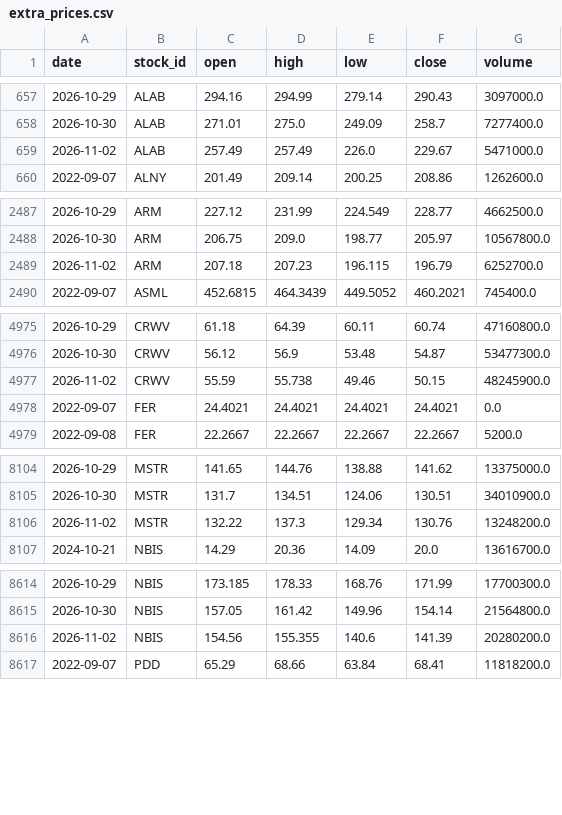
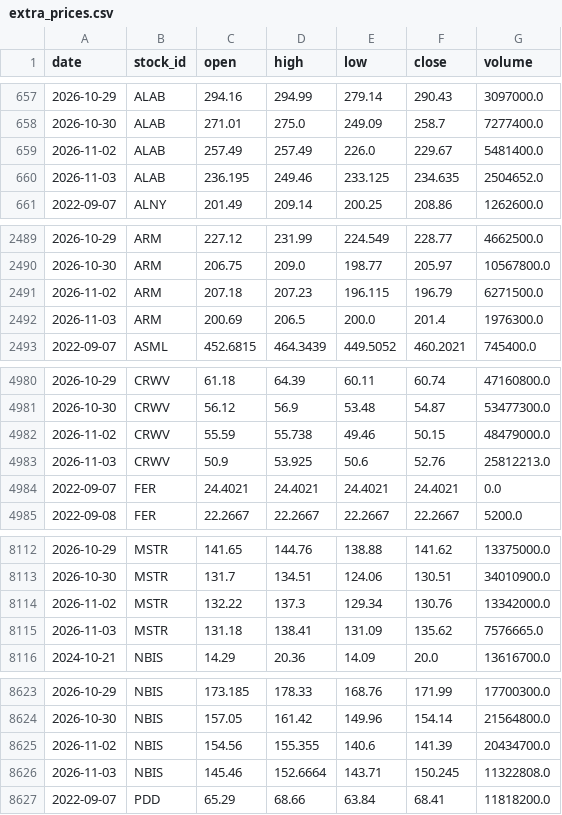
Before and after one commit to LiSh-chen/ForClaude, a CSV file: stock-derby/data/extra_prices.csv, drawn as a sheet; only a part is shown, gaps mark what is left out; the diff covers the shown part only.

```diff
--- a/stock-derby/data/extra_prices.csv
+++ b/stock-derby/data/extra_prices.csv
@@ -658,3 +658,4 @@ date,stock_id,open,high,low,close,volume
 2026-10-30,ALAB,271.01,275.0,249.09,258.7,7277400.0
-2026-11-02,ALAB,257.49,257.49,226.0,229.67,5471000.0
+2026-11-02,ALAB,257.49,257.49,226.0,229.67,5481400.0
+2026-11-03,ALAB,236.195,249.46,233.125,234.635,2504652.0
 2022-09-07,ALNY,201.49,209.14,200.25,208.86,1262600.0
@@ -2488,3 +2490,4 @@ date,stock_id,open,high,low,close,volume
 2026-10-30,ARM,206.75,209.0,198.77,205.97,10567800.0
-2026-11-02,ARM,207.18,207.23,196.115,196.79,6252700.0
+2026-11-02,ARM,207.18,207.23,196.115,196.79,6271500.0
+2026-11-03,ARM,200.69,206.5,200.0,201.4,1976300.0
 2022-09-07,ASML,452.6815,464.3439,449.5052,460.2021,745400.0
@@ -4976,3 +4981,4 @@ date,stock_id,open,high,low,close,volume
 2026-10-30,CRWV,56.12,56.9,53.48,54.87,53477300.0
-2026-11-02,CRWV,55.59,55.738,49.46,50.15,48245900.0
+2026-11-02,CRWV,55.59,55.738,49.46,50.15,48479000.0
+2026-11-03,CRWV,50.9,53.925,50.6,52.76,25812213.0
 2022-09-07,FER,24.4021,24.4021,24.4021,24.4021,0.0
@@ -8105,3 +8113,4 @@ date,stock_id,open,high,low,close,volume
 2026-10-30,MSTR,131.7,134.51,124.06,130.51,34010900.0
-2026-11-02,MSTR,132.22,137.3,129.34,130.76,13248200.0
+2026-11-02,MSTR,132.22,137.3,129.34,130.76,13342000.0
+2026-11-03,MSTR,131.18,138.41,131.09,135.62,7576665.0
 2024-10-21,NBIS,14.29,20.36,14.09,20.0,13616700.0
@@ -8615,3 +8624,4 @@ date,stock_id,open,high,low,close,volume
 2026-10-30,NBIS,157.05,161.42,149.96,154.14,21564800.0
-2026-11-02,NBIS,154.56,155.355,140.6,141.39,20280200.0
+2026-11-02,NBIS,154.56,155.355,140.6,141.39,20434700.0
+2026-11-03,NBIS,145.46,152.6664,143.71,150.245,11322808.0
 2022-09-07,PDD,65.29,68.66,63.84,68.41,11818200.0
```
Also changed, not shown: 10 added rows and 4 edited cells elsewhere in this file, stock-derby/data/extra_earnings.csv, 1 other file.
